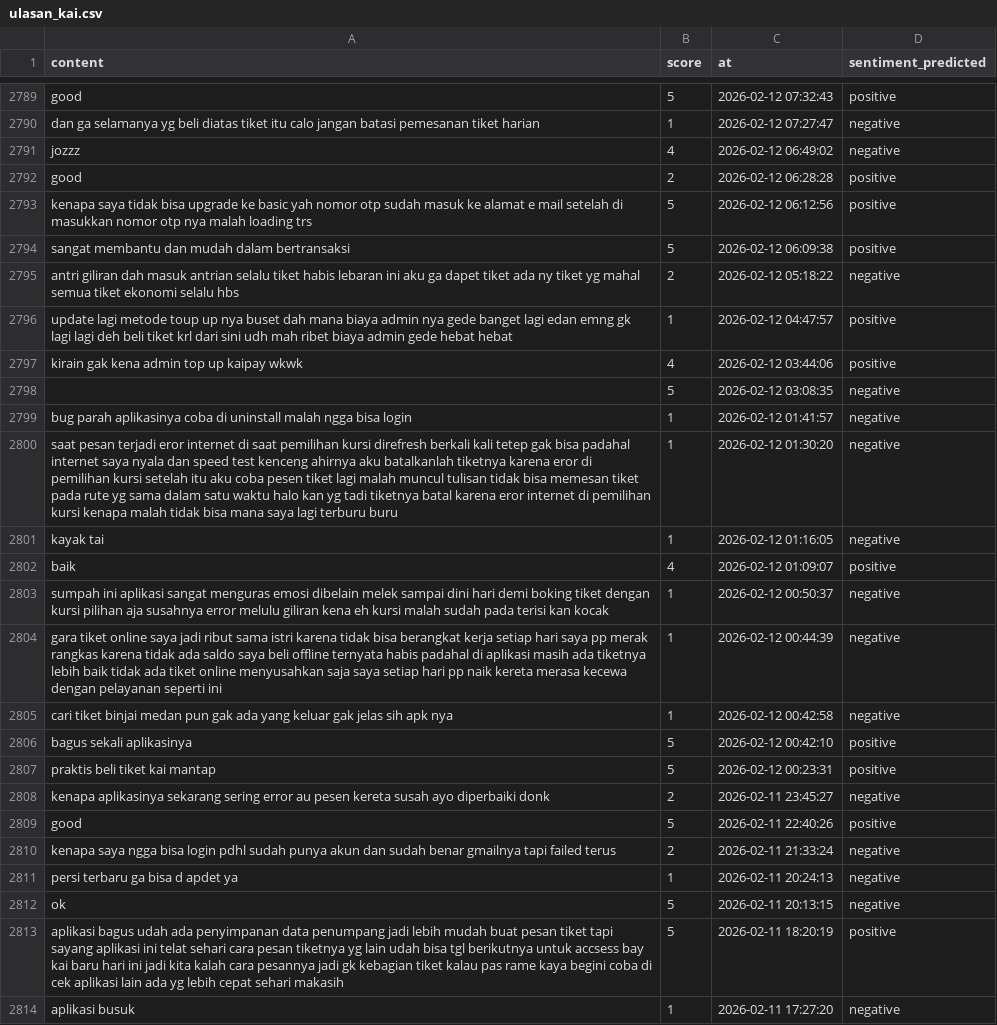
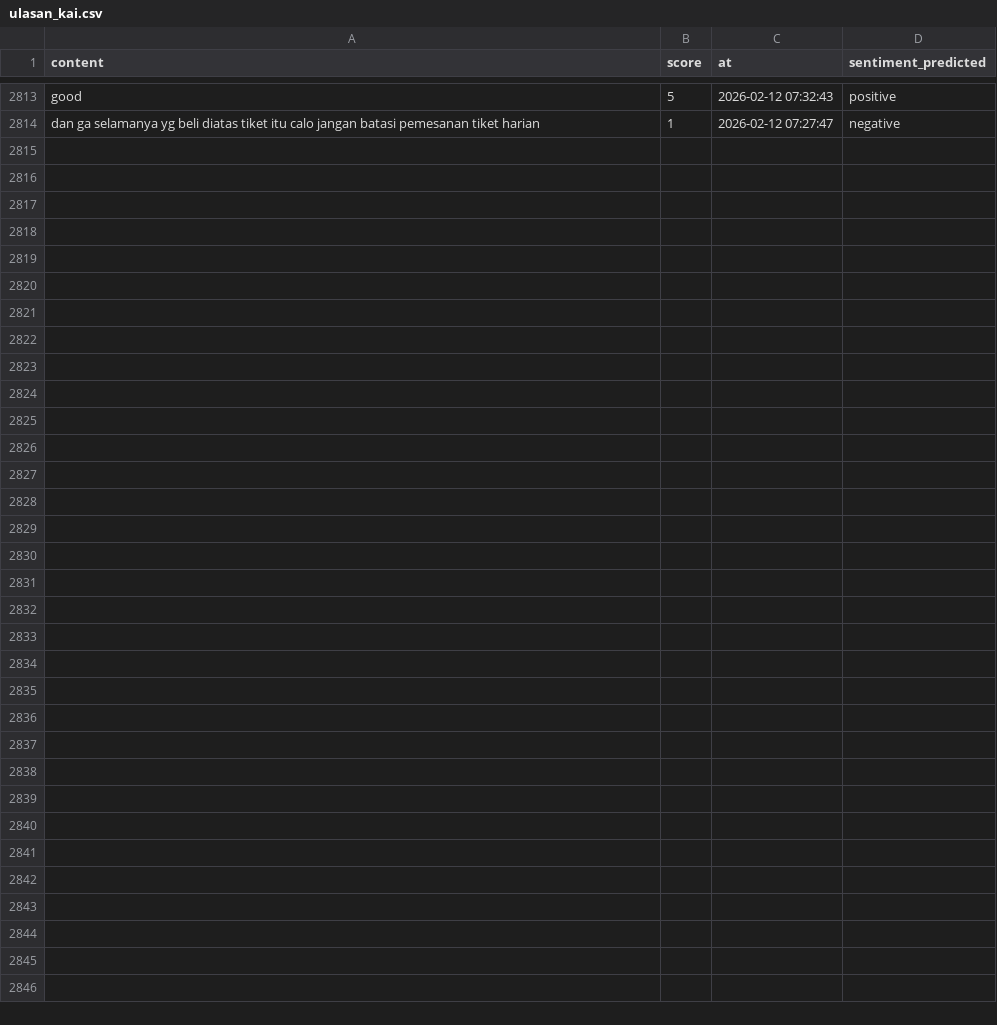
Before and after one commit to muzakky03/ambil_ulasan_kai, a CSV file: data/ulasan_kai.csv, drawn as a sheet; only a part is shown, gaps mark what is left out; removed rows and columns are numbered as before the commit, all else as after; the diff covers the shown part only; the diff names each change by its address in the sheet, - before the commit and + after, or states it on an @@ line.

```diff
--- a/data/ulasan_kai.csv
+++ b/data/ulasan_kai.csv
-row 2791: jozzz | 4 | 2026-02-12 06:49:02 | negative
-row 2792: good | 2 | 2026-02-12 06:28:28 | positive
-row 2793: kenapa saya tidak bisa upgrade ke basic yah nomor otp sudah masuk ke alamat e mail setelah di masukkan nomor otp nya malah loading trs | 5 | 2026-02-12 06:12:56 | positive
-row 2794: sangat membantu dan mudah dalam bertransaksi | 5 | 2026-02-12 06:09:38 | positive
-row 2795: antri giliran dah masuk antrian selalu tiket habis lebaran ini aku ga dapet tiket ada ny tiket yg mahal semua tiket ekonomi selalu hbs | 2 | 2026-02-12 05:18:22 | negative
-row 2796: update lagi metode toup up nya buset dah mana biaya admin nya gede banget lagi edan emng gk lagi lagi deh beli tiket krl dari sini udh mah ribet biaya admin gede hebat hebat | 1 | 2026-02-12 04:47:57 | positive
-row 2797: kirain gak kena admin top up kaipay wkwk | 4 | 2026-02-12 03:44:06 | positive
-row 2798:  | 5 | 2026-02-12 03:08:35 | negative
-row 2799: bug parah aplikasinya coba di uninstall malah ngga bisa login | 1 | 2026-02-12 01:41:57 | negative
-row 2800: saat pesan terjadi eror internet di saat pemilihan kursi direfresh berkali kali tetep gak bisa padahal internet saya nyala dan speed test kenceng ahirnya aku batalkanlah tiketnya karena eror di pemilihan kursi setelah itu aku coba pesen tiket lagi malah muncul tulisan tidak bisa memesan tiket pada rute yg sama dalam satu waktu halo kan yg tadi tiketnya batal karena eror internet di pemilihan kursi kenapa malah tidak bisa mana saya lagi terburu buru | 1 | 2026-02-12 01:30:20 | negative
-row 2801: kayak tai | 1 | 2026-02-12 01:16:05 | negative
-row 2802: baik | 4 | 2026-02-12 01:09:07 | positive
-row 2803: sumpah ini aplikasi sangat menguras emosi dibelain melek sampai dini hari demi boking tiket dengan kursi pilihan aja susahnya error melulu giliran kena eh kursi malah sudah pada terisi kan kocak | 1 | 2026-02-12 00:50:37 | negative
-row 2804: gara tiket online saya jadi ribut sama istri karena tidak bisa berangkat kerja setiap hari saya pp merak rangkas karena tidak ada saldo saya beli offline ternyata habis padahal di aplikasi masih ada tiketnya lebih baik tidak ada tiket online menyusahkan saja saya setiap hari pp naik kereta merasa kecewa dengan pelayanan seperti ini | 1 | 2026-02-12 00:44:39 | negative
-row 2805: cari tiket binjai medan pun gak ada yang keluar gak jelas sih apk nya | 1 | 2026-02-12 00:42:58 | negative
-row 2806: bagus sekali aplikasinya | 5 | 2026-02-12 00:42:10 | positive
-row 2807: praktis beli tiket kai mantap | 5 | 2026-02-12 00:23:31 | positive
-row 2808: kenapa aplikasinya sekarang sering error au pesen kereta susah ayo diperbaiki donk | 2 | 2026-02-11 23:45:27 | negative
-row 2809: good | 5 | 2026-02-11 22:40:26 | positive
-row 2810: kenapa saya ngga bisa login pdhl sudah punya akun dan sudah benar gmailnya tapi failed terus | 2 | 2026-02-11 21:33:24 | negative
-row 2811: persi terbaru ga bisa d apdet ya | 1 | 2026-02-11 20:24:13 | negative
-row 2812: ok | 5 | 2026-02-11 20:13:15 | negative
-row 2813: aplikasi bagus udah ada penyimpanan data penumpang jadi lebih mudah buat pesan tiket tapi sayang aplikasi ini telat sehari cara pesan tiketnya yg lain udah bisa tgl berikutnya untuk accsess bay kai baru hari ini jadi kita kalah cara pesannya jadi gk kebagian tiket kalau pas rame kaya begini coba di cek aplikasi lain ada yg lebih cepat sehari makasih | 5 | 2026-02-11 18:20:19 | positive
-row 2814: aplikasi busuk | 1 | 2026-02-11 17:27:20 | negative
```
Also changed, not shown: 24 added rows elsewhere in this file.
